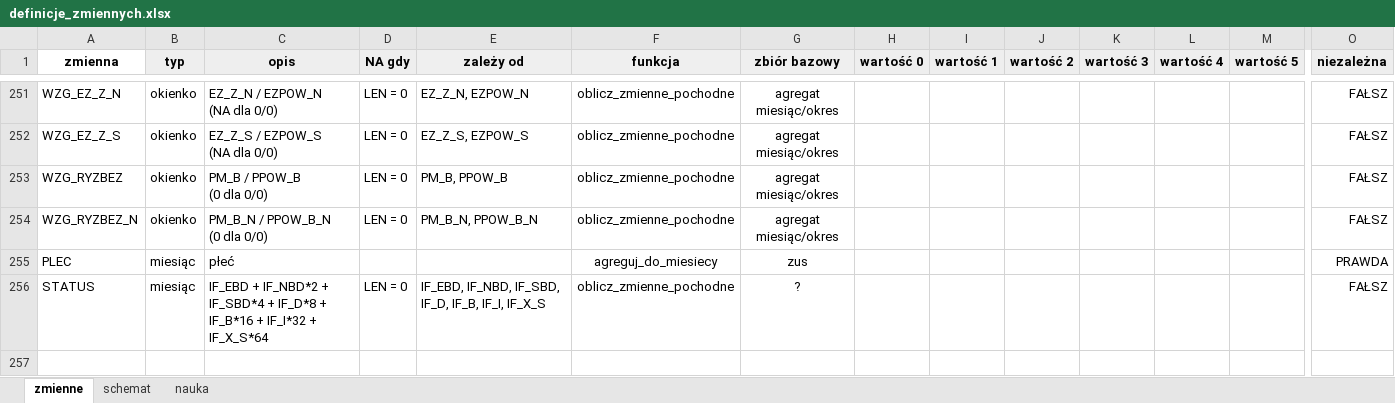
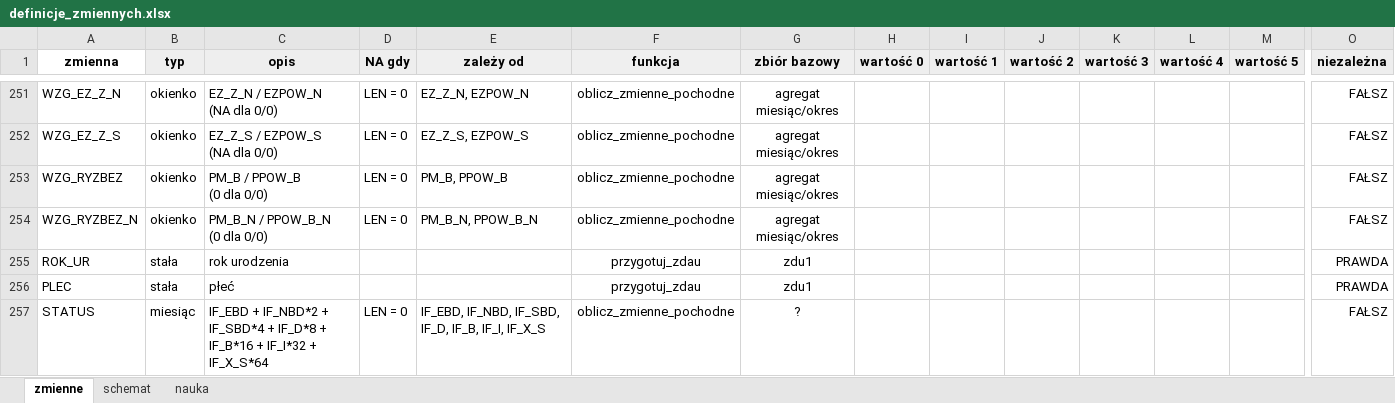
Before and after one commit to zozlak/MLAKdane, an Excel workbook: vignettes/definicje_zmiennych.xlsx, sheet zmienne, drawn as a sheet; only a part is shown, gaps mark what is left out; values as stored, in another font and other column widths than the file's, no borders; charts and pictures not drawn; addresses are those after the commit; rows hold the shown columns only; the diff names each change by its address in the sheet, - before the commit and + after, or states it on an @@ line.

Commit message:
Dodane zmienne "do wizualizacji"

```diff
--- a/vignettes/definicje_zmiennych.xlsx (sheet zmienne)
+++ b/vignettes/definicje_zmiennych.xlsx (sheet zmienne)
+row 255: ROK_UR | stała | rok urodzenia |  |  | przygotuj_zdau | zdu1 |  |  |  |  |  |  | PRAWDA
-B256 (typ): miesiąc
+B256 (typ): stała
-F256 (funkcja): agreguj_do_miesiecy
+F256 (funkcja): przygotuj_zdau
-G256 (zbiór bazowy): zus
+G256 (zbiór bazowy): zdu1
```
Also changed, not shown: formulas that keep their value.
